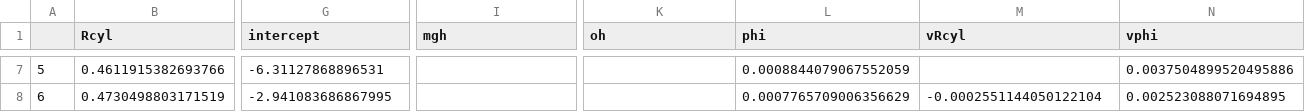
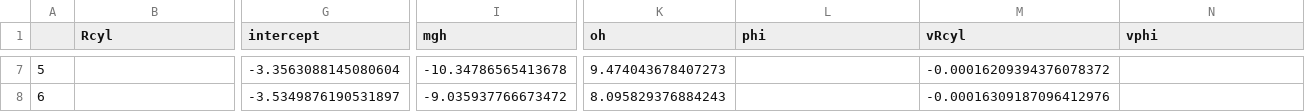
Before and after one commit to Chrillemis/AppStatProject, a CSV file: Best_Subset_Selection/OutcomeBestSubsetSelection.csv, drawn as a sheet; only a part is shown, gaps mark what is left out; the diff covers the shown part only; the diff names each change by its address in the sheet, - before the commit and + after, or states it on an @@ line.

```diff
--- a/Best_Subset_Selection/OutcomeBestSubsetSelection.csv
+++ b/Best_Subset_Selection/OutcomeBestSubsetSelection.csv
-B7 (Rcyl): 0.4611915382693766
+B7 (Rcyl): (empty)
-G7 (intercept): -6.31127868896531
+G7 (intercept): -3.3563088145080604
-I7 (mgh): (empty)
+I7 (mgh): -10.34786565413678
-K7 (oh): (empty)
+K7 (oh): 9.474043678407273
-L7 (phi): 0.0008844079067552059
+L7 (phi): (empty)
-M7 (vRcyl): (empty)
+M7 (vRcyl): -0.00016209394376078372
-N7 (vphi): 0.0037504899520495886
+N7 (vphi): (empty)
-B8 (Rcyl): 0.4730498803171519
+B8 (Rcyl): (empty)
-G8 (intercept): -2.941083686867995
+G8 (intercept): -3.5349876190531897
-I8 (mgh): (empty)
+I8 (mgh): -9.035937766673472
-K8 (oh): (empty)
+K8 (oh): 8.095829376884243
-L8 (phi): 0.0007765709006356629
+L8 (phi): (empty)
-M8 (vRcyl): -0.0002551144050122104
+M8 (vRcyl): -0.00016309187096412976
-N8 (vphi): 0.002523088071694895
+N8 (vphi): (empty)
```
Also changed, not shown: 145 edited cells elsewhere in this file, 3 other files.
